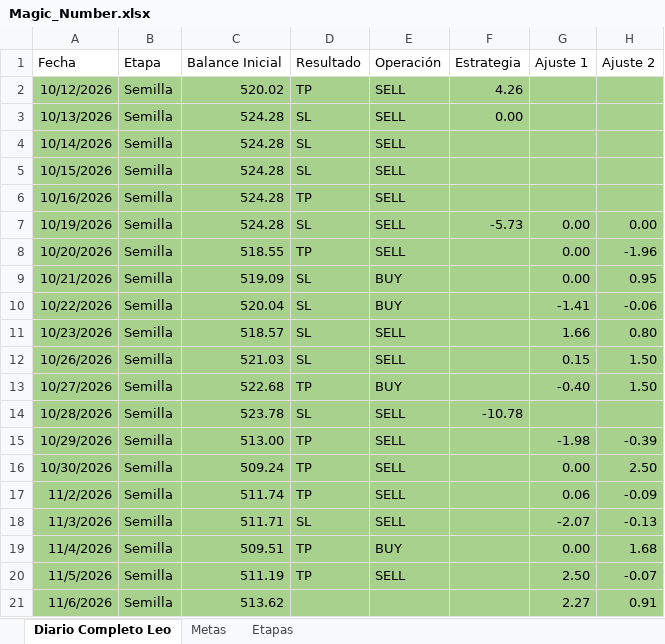
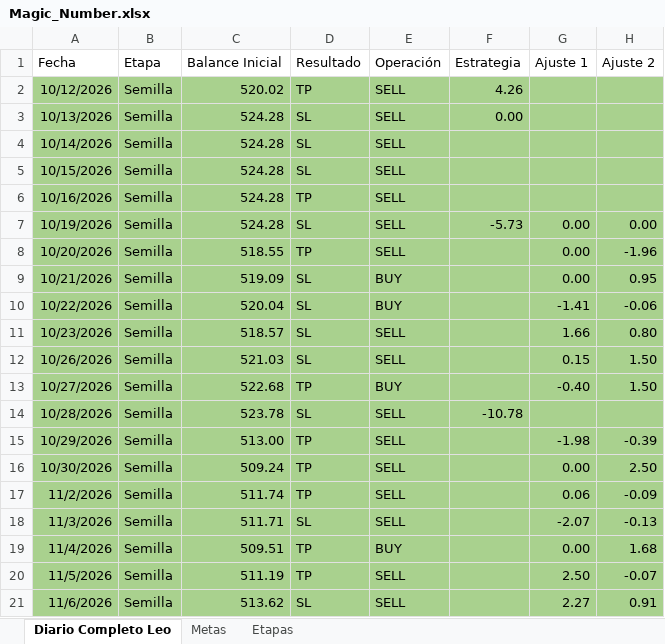
Before and after one commit to LeonArias13/Diario_GODandNasdaq, an Excel workbook: Magic_Number.xlsx, sheet Diario Completo Leo, drawn as a sheet; only a part is shown; values as stored, in another font and other column widths than the file's, no borders; conditional formats and table styles not drawn; the diff names each change by its address in the sheet, - before the commit and + after, or states it on an @@ line.

```diff
--- a/Magic_Number.xlsx (sheet Diario Completo Leo)
+++ b/Magic_Number.xlsx (sheet Diario Completo Leo)
-D21 (Resultado): (empty)
+D21 (Resultado): SL
-E21 (Operación): (empty)
+E21 (Operación): SELL
```
Also changed, not shown: 1 other file.
